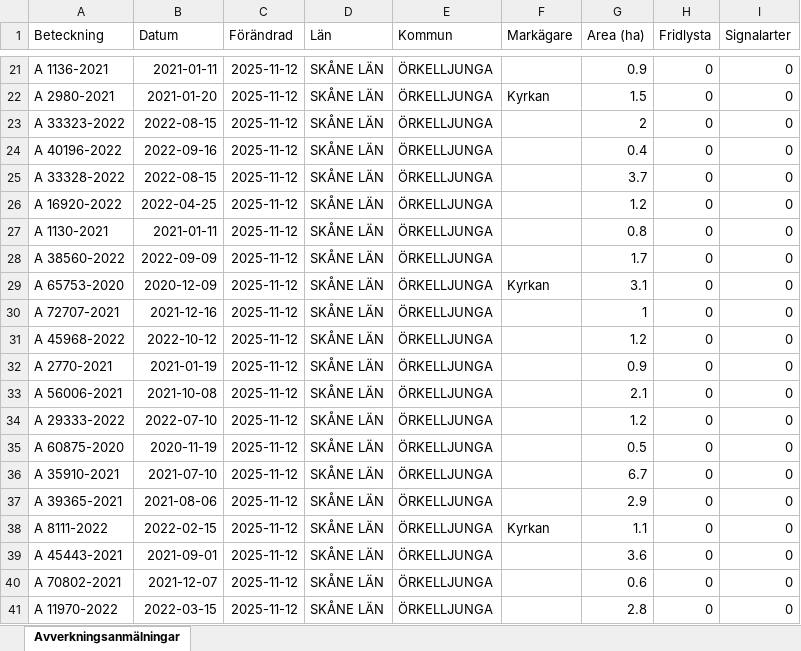
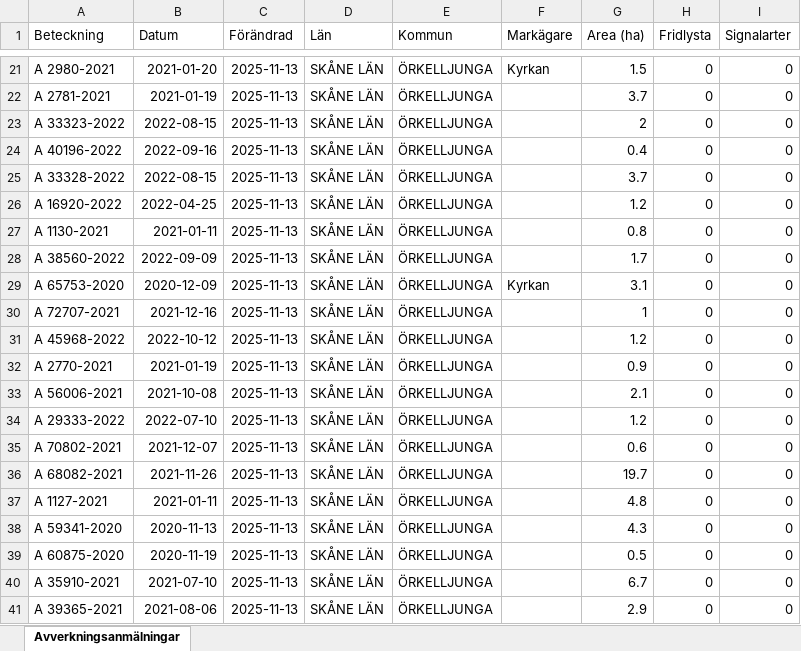
Before and after one commit to klasma/Logging_1257, an Excel workbook: Översikt ÖRKELLJUNGA.xlsx, sheet Avverkningsanmälningar, drawn as a sheet; only a part is shown, gaps mark what is left out; values as stored, in another font and other column widths than the file's, no borders; the diff covers the shown part only; the diff names each change by its address in the sheet, - before the commit and + after, or states it on an @@ line.

```diff
--- a/Översikt ÖRKELLJUNGA.xlsx (sheet Avverkningsanmälningar)
+++ b/Översikt ÖRKELLJUNGA.xlsx (sheet Avverkningsanmälningar)
-A21 (Beteckning): A 1136-2021
+A21 (Beteckning): A 2980-2021
-B21 (Datum): 2021-01-11
+B21 (Datum): 2021-01-20
-C21:C41 (Förändrad): 2025-11-12
+C21:C41 (Förändrad): 2025-11-13
-F21 (Markägare): (empty)
+F21 (Markägare): Kyrkan
-G21 (Area (ha)): 0.9
+G21 (Area (ha)): 1.5
-A22 (Beteckning): A 2980-2021
+A22 (Beteckning): A 2781-2021
-B22 (Datum): 2021-01-20
+B22 (Datum): 2021-01-19
-F22 (Markägare): Kyrkan
+F22 (Markägare): (empty)
-G22 (Area (ha)): 1.5
+G22 (Area (ha)): 3.7
-A35 (Beteckning): A 60875-2020
+A35 (Beteckning): A 70802-2021
-B35 (Datum): 2020-11-19
+B35 (Datum): 2021-12-07
-G35 (Area (ha)): 0.5
+G35 (Area (ha)): 0.6
-A36 (Beteckning): A 35910-2021
+A36 (Beteckning): A 68082-2021
-B36 (Datum): 2021-07-10
+B36 (Datum): 2021-11-26
-G36 (Area (ha)): 6.7
+G36 (Area (ha)): 19.7
-A37 (Beteckning): A 39365-2021
+A37 (Beteckning): A 1127-2021
-B37 (Datum): 2021-08-06
+B37 (Datum): 2021-01-11
-G37 (Area (ha)): 2.9
+G37 (Area (ha)): 4.8
-A38 (Beteckning): A 8111-2022
+A38 (Beteckning): A 59341-2020
-B38 (Datum): 2022-02-15
+B38 (Datum): 2020-11-13
-F38 (Markägare): Kyrkan
+F38 (Markägare): (empty)
-G38 (Area (ha)): 1.1
+G38 (Area (ha)): 4.3
-A39 (Beteckning): A 45443-2021
+A39 (Beteckning): A 60875-2020
-B39 (Datum): 2021-09-01
+B39 (Datum): 2020-11-19
-G39 (Area (ha)): 3.6
+G39 (Area (ha)): 0.5
-A40 (Beteckning): A 70802-2021
+A40 (Beteckning): A 35910-2021
-B40 (Datum): 2021-12-07
+B40 (Datum): 2021-07-10
-G40 (Area (ha)): 0.6
+G40 (Area (ha)): 6.7
-A41 (Beteckning): A 11970-2022
+A41 (Beteckning): A 39365-2021
-B41 (Datum): 2022-03-15
+B41 (Datum): 2021-08-06
-G41 (Area (ha)): 2.8
+G41 (Area (ha)): 2.9
```
Also changed, not shown: 1111 edited cells elsewhere in this sheet, artfynd/A 15068-2023 artfynd.xlsx, artfynd/A 35245-2025 artfynd.xlsx, 52 other files.
